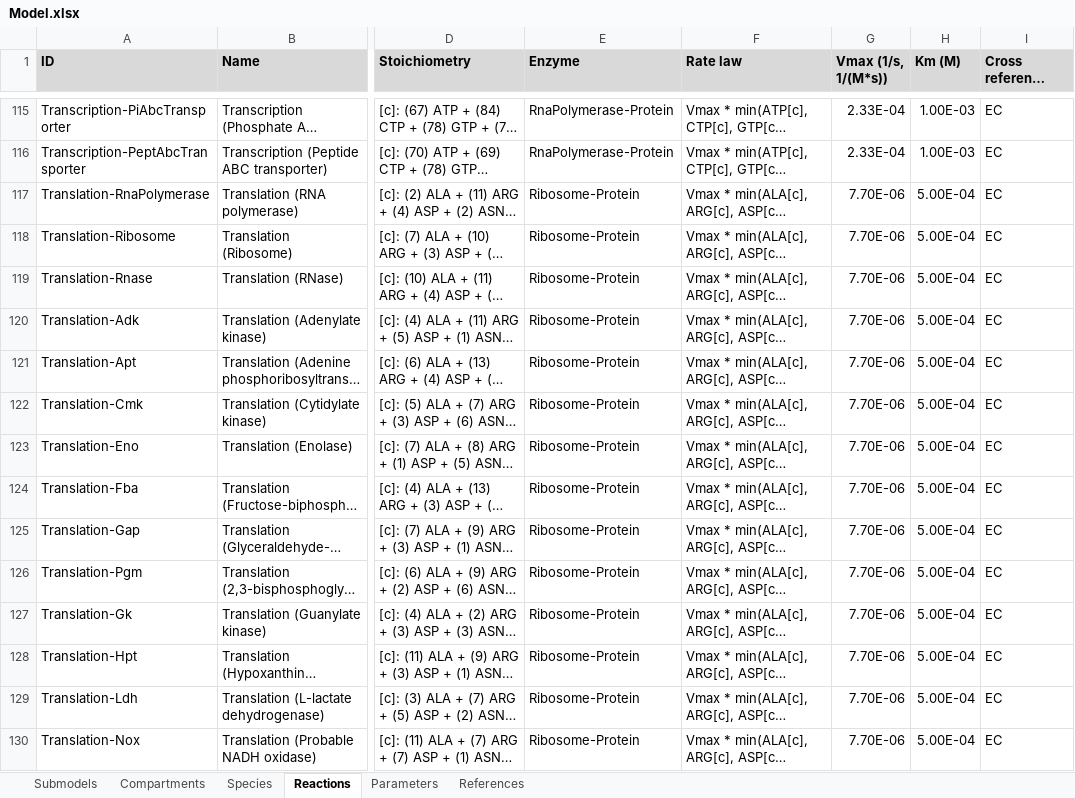
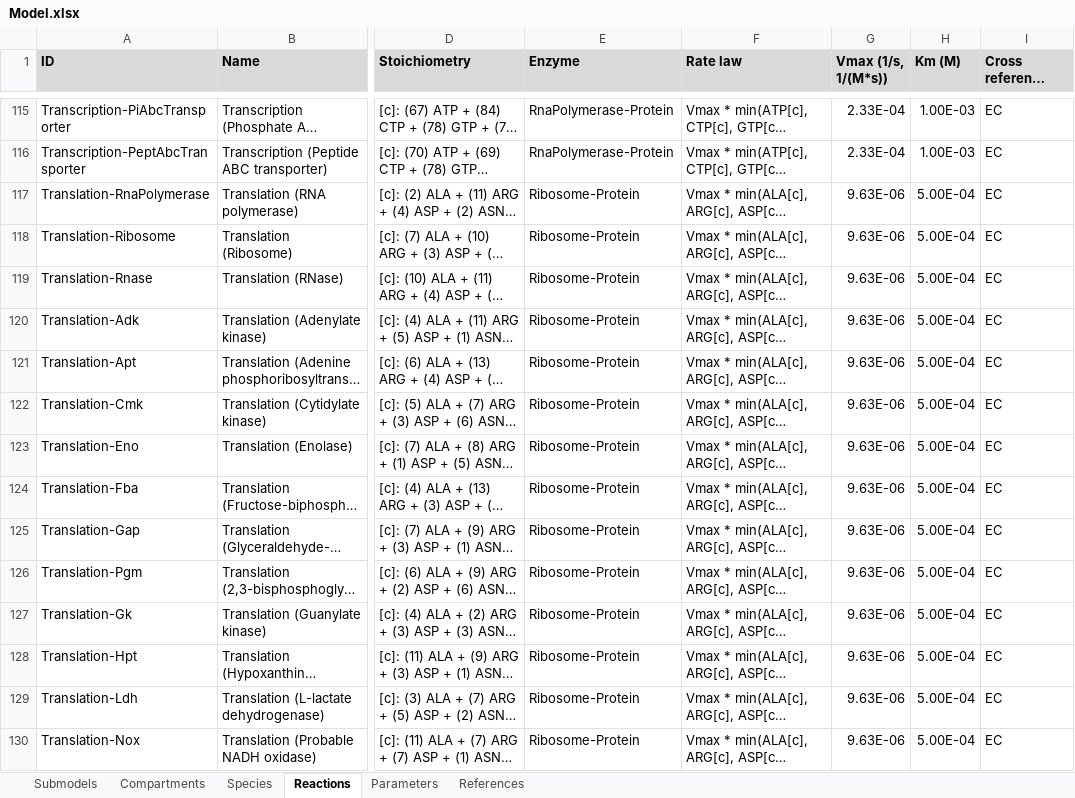
Before and after one commit to KarrLab/WcModelingTutorial, an Excel workbook: data/Model.xlsx, sheet Reactions, drawn as a sheet; only a part is shown, gaps mark what is left out; long unchanged cells end in …; values as stored, in another font and other column widths than the file's, no borders; the diff covers the shown part only; the diff names each change by its address in the sheet, - before the commit and + after, or states it on an @@ line.

```diff
--- a/data/Model.xlsx (sheet Reactions)
+++ b/data/Model.xlsx (sheet Reactions)
-G117:G130 (Vmax (1/s, 1/(M*s))): 7.70E-06
+G117:G130 (Vmax (1/s, 1/(M*s))): 9.63E-06
```
Also changed, not shown: 18 edited cells elsewhere in this sheet, sheet Species.
